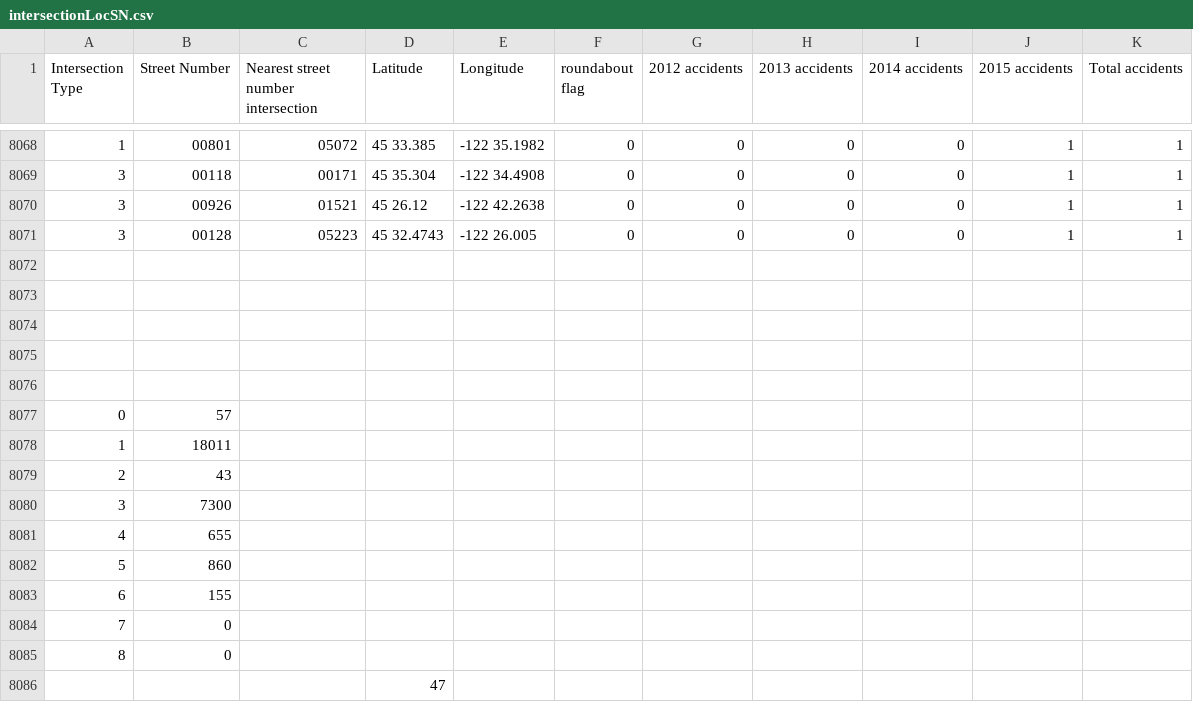
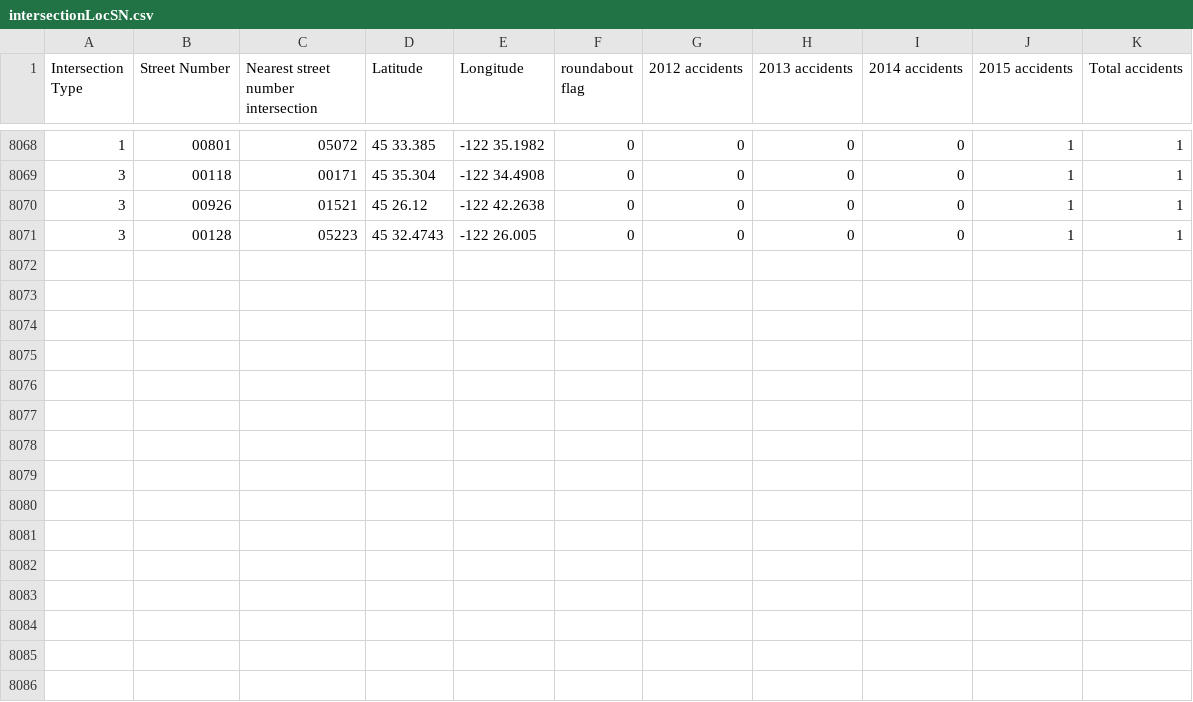
Before and after one commit to mcfearless999/AccidentDataSci, a CSV file: intersectionLocSN.csv, drawn as a sheet; only a part is shown, gaps mark what is left out.

```diff
--- a/intersectionLocSN.csv
+++ b/intersectionLocSN.csv
@@ -8071,16 +8071 @@ Intersection Type, Street Number,Nearest street number intersection,Latitude, Lo
 3,00128,05223,45 32.4743,-122 26.005,0,0,0,0,1,1
-
-
-
-
-
-0,57
-1,18011
-2,43
-3,7300
-4,655
-5,860
-6,155
-7,0
-8,0
-,,,47
```
Also changed, not shown: 4 other files.
